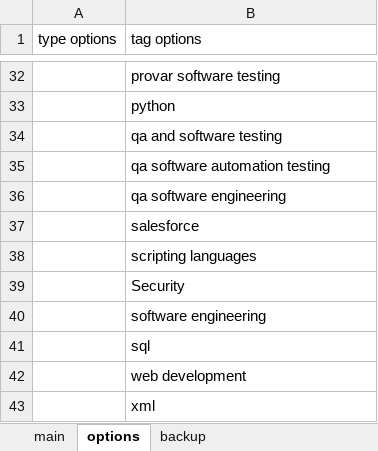
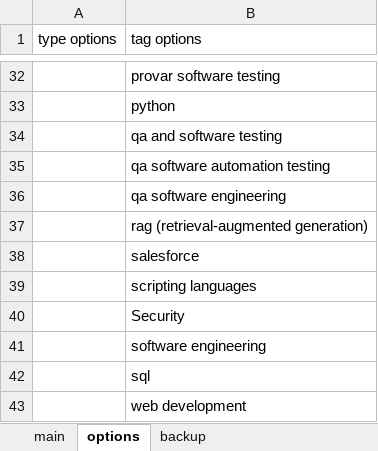
Before and after one commit to sdooley-dev/sdooley-dev.github.io, an Excel workbook: 040625-skills.xlsx, sheet options, drawn as a sheet; only a part is shown, gaps mark what is left out; the shorter side is filled out with more unchanged rows; values as stored, in another font and other column widths than the file's, no borders; the diff names each change by its address in the sheet, - before the commit and + after, or states it on an @@ line.

```diff
--- a/040625-skills.xlsx (sheet options)
+++ b/040625-skills.xlsx (sheet options)
+row 37:  | rag (retrieval-augmented generation)
```
Also changed, not shown: sheet main, 1 other file.
